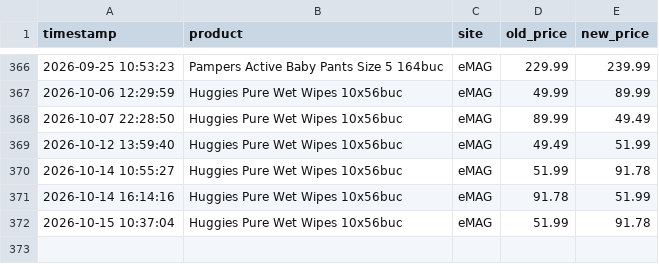
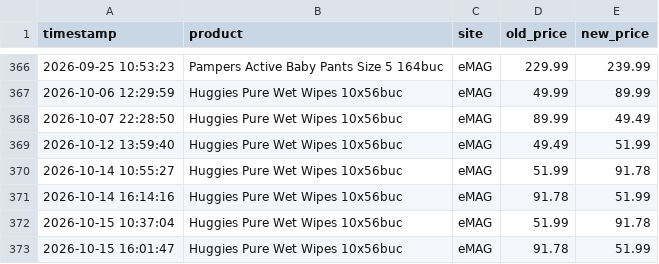
Before and after one commit to MerlaSilviuAlexandru/Price-tracker, a CSV file: price_history.csv, drawn as a sheet; only a part is shown, gaps mark what is left out; the diff names each change by its address in the sheet, - before the commit and + after, or states it on an @@ line.

```diff
--- a/price_history.csv
+++ b/price_history.csv
+row 373: 2026-10-15 16:01:47 | Huggies Pure Wet Wipes 10x56buc | eMAG | 91.78 | 51.99
```
Also changed, not shown: 1 other file.
